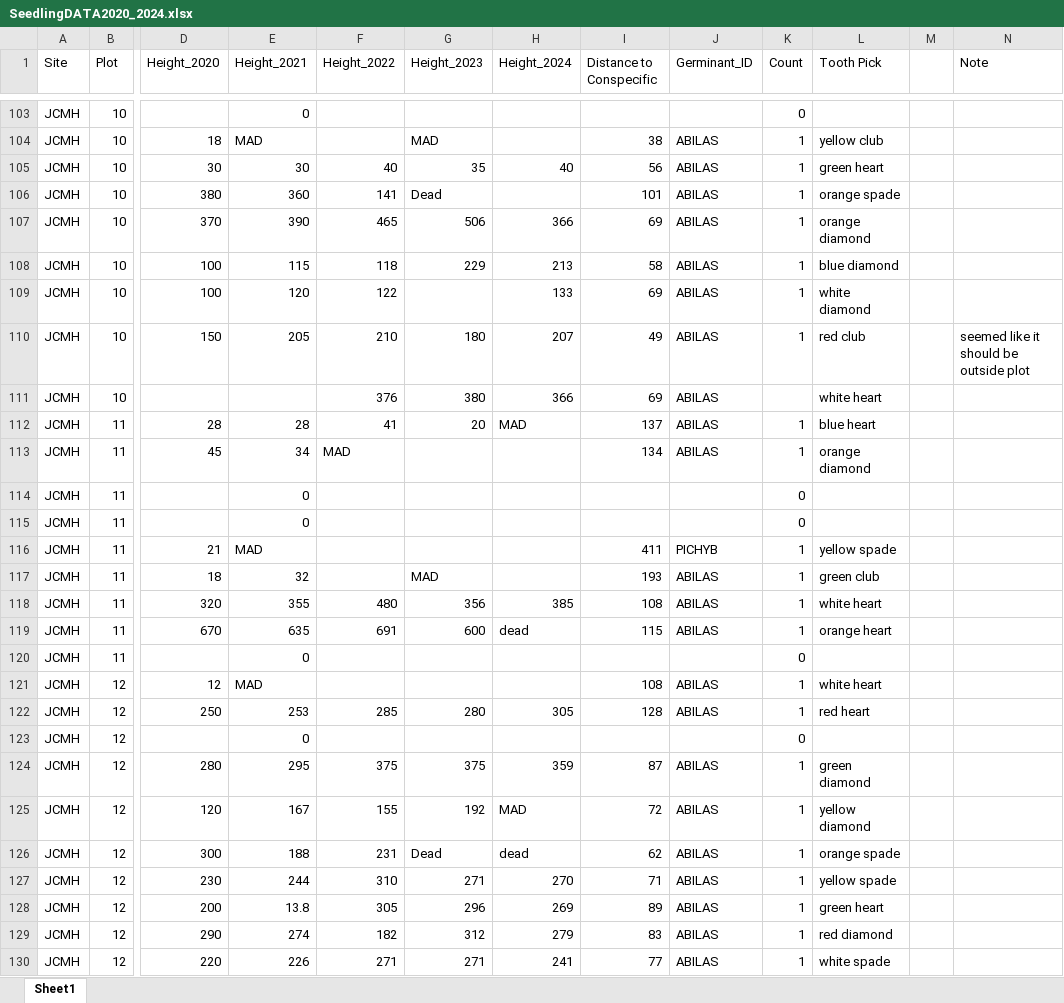
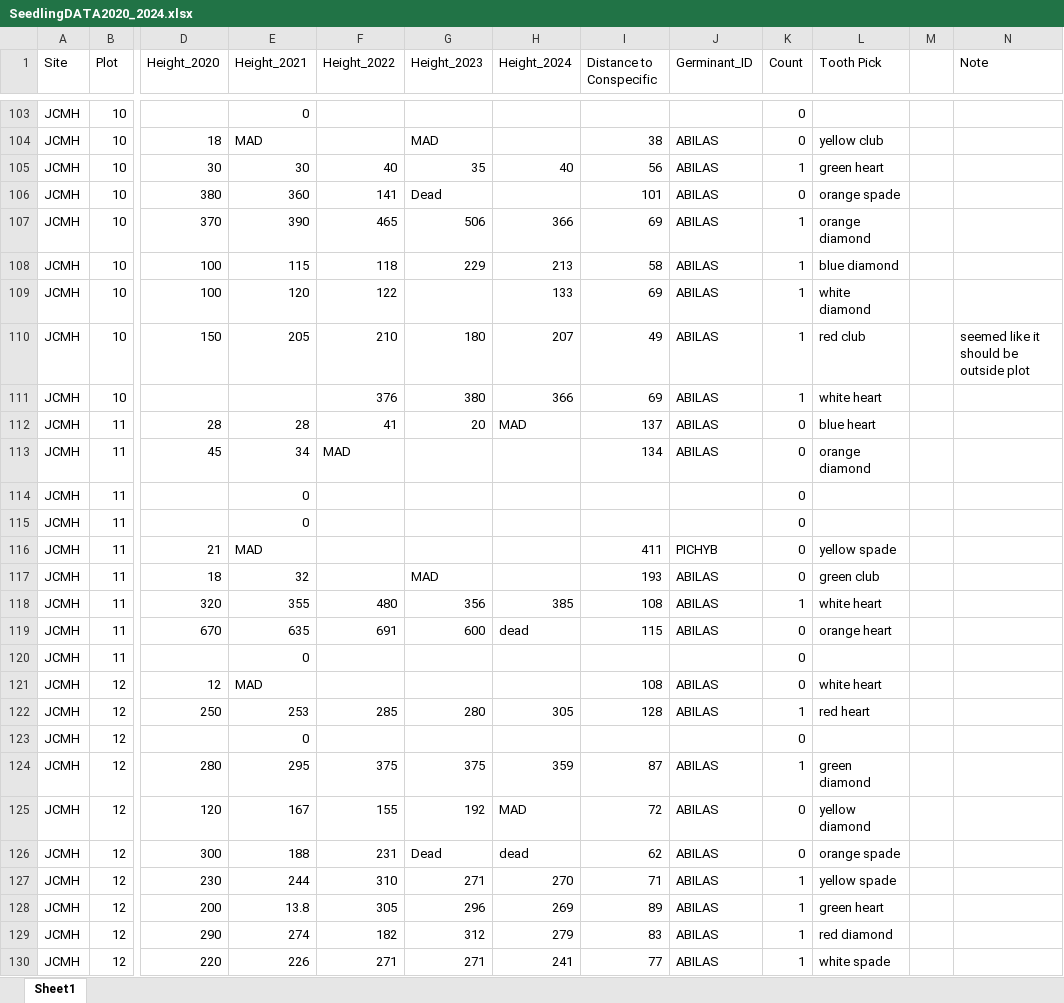
Before and after one commit to temporalecologylab/coexistBCforests, an Excel workbook: Data/Janzen-Connell/SeedlingDATA2020_2024.xlsx, sheet Sheet1, drawn as a sheet; only a part is shown, gaps mark what is left out; values as stored, in another font and other column widths than the file's, no borders; the diff covers the shown part only; the diff names each change by its address in the sheet, - before the commit and + after, or states it on an @@ line.

```diff
--- a/Data/Janzen-Connell/SeedlingDATA2020_2024.xlsx (sheet Sheet1)
+++ b/Data/Janzen-Connell/SeedlingDATA2020_2024.xlsx (sheet Sheet1)
-K104 (Count): 1
+K104 (Count): 0
-K106 (Count): 1
+K106 (Count): 0
-K111 (Count): (empty)
+K111 (Count): 1
-K112:K113 (Count): 1
+K112:K113 (Count): 0
-K116:K117 (Count): 1
+K116:K117 (Count): 0
-K119 (Count): 1
+K119 (Count): 0
-K121 (Count): 1
+K121 (Count): 0
-K125:K126 (Count): 1
+K125:K126 (Count): 0
```
Also changed, not shown: 79 edited cells elsewhere in this sheet, 7 other files.
